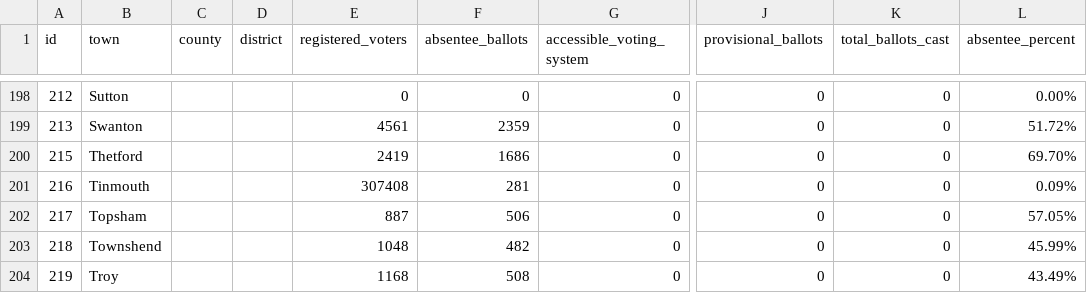
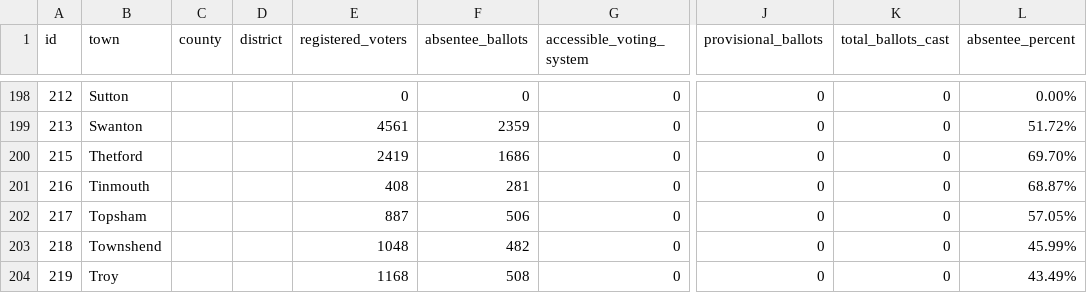
Before and after one commit to jackcary/data, a CSV file: turnout.csv, drawn as a sheet; only a part is shown, gaps mark what is left out; the diff names each change by its address in the sheet, - before the commit and + after, or states it on an @@ line.

```diff
--- a/turnout.csv
+++ b/turnout.csv
-E201 (registered_voters): 307408
+E201 (registered_voters): 408
-L201 (absentee_percent): 0.09%
+L201 (absentee_percent): 68.87%
```
Also changed, not shown: gov_select_race_town_votes_candidate.csv, lt_gov_select_race_town_votes_candidate.csv, 1 other file.
